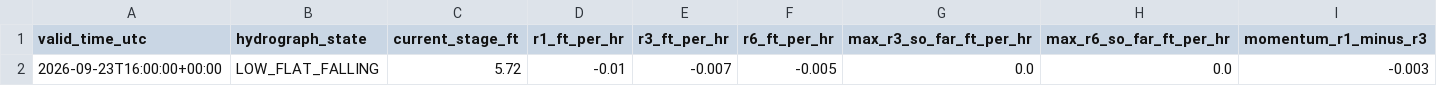
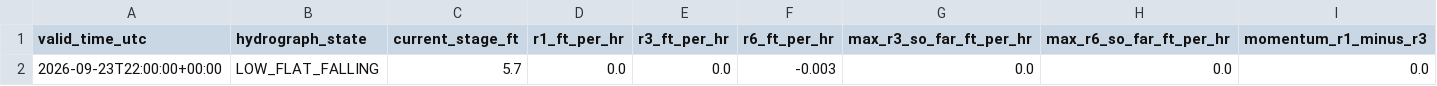
Before and after one commit to mefferso/hobo-mcneil-analog-live-v3, a CSV file: docs/output/current_forecast.csv, drawn as a sheet; only a part is shown; removed rows and columns are numbered as before the commit, all else as after; rows hold the shown columns only; the diff names each change by its address in the sheet, - before the commit and + after, or states it on an @@ line.

```diff
--- a/docs/output/current_forecast.csv
+++ b/docs/output/current_forecast.csv
-row 2: 2026-09-23T16:00:00+00:00 | LOW_FLAT_FALLING | 5.72 | -0.01 | -0.007 | -0.005 | 0.0 | 0.0 | -0.003
+row 2: 2026-09-23T22:00:00+00:00 | LOW_FLAT_FALLING | 5.7 | 0.0 | 0.0 | -0.003 | 0.0 | 0.0 | 0.0
```
Also changed, not shown: docs/output/current_analogs.csv, 1 other file.
